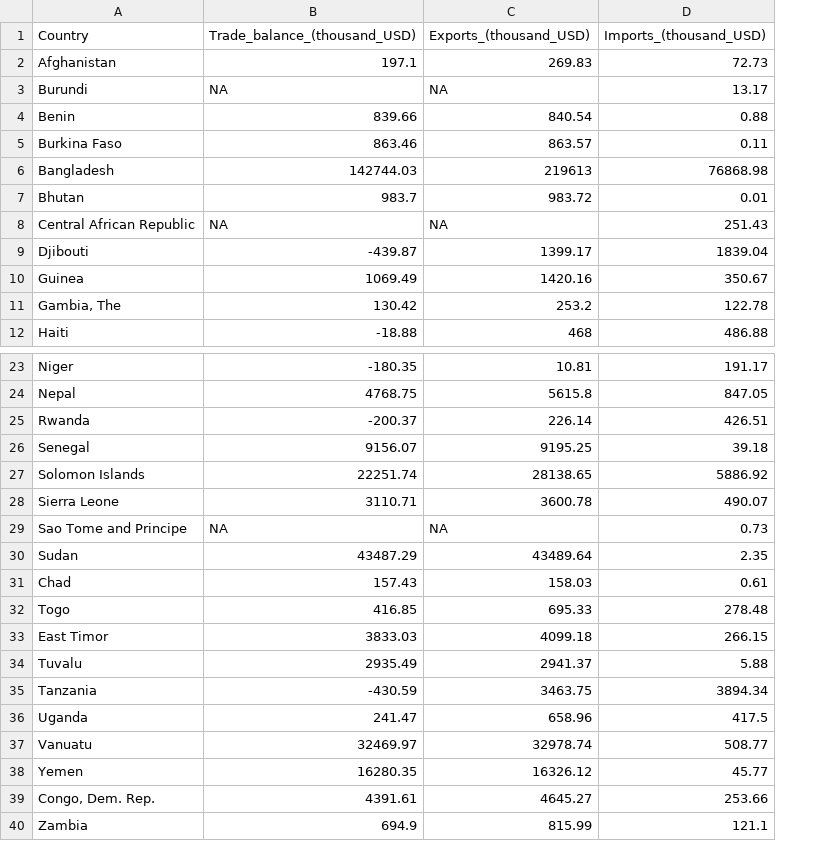
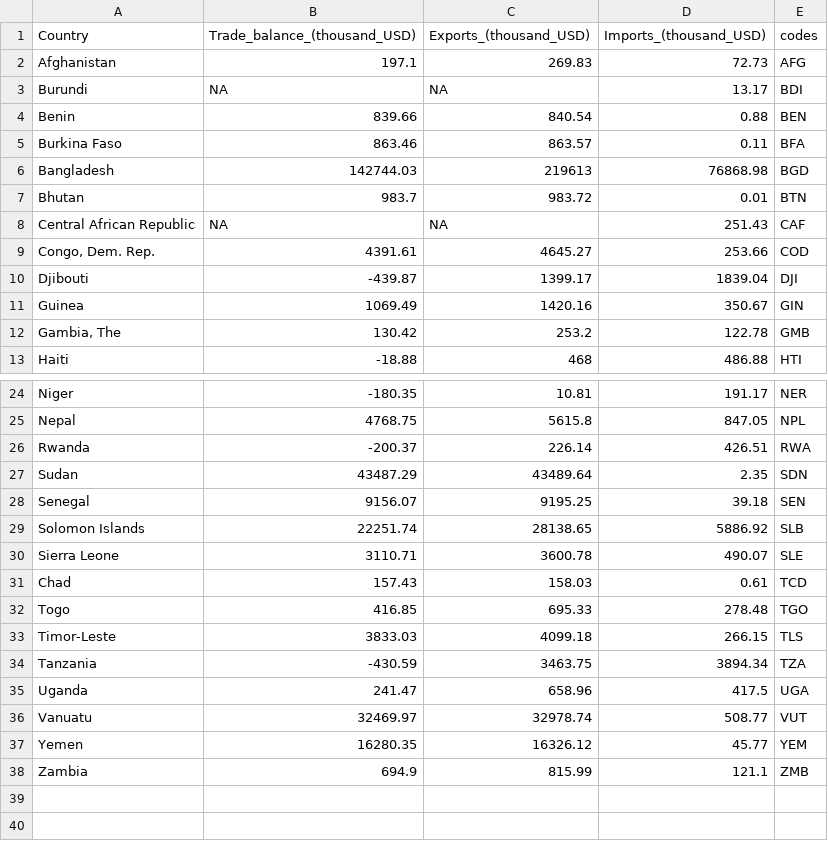
Before and after one commit to VeryEager/INFO281DataProject, a CSV file: data/NZ_Trade_Data IM-EX[FORMATTED] (2017).csv, drawn as a sheet; only a part is shown, gaps mark what is left out; removed rows and columns are numbered as before the commit, all else as after; the diff names each change by its address in the sheet, - before the commit and + after, or states it on an @@ line.

Commit message:
Added label functionality on leaflet map, functionized code in app.R, further formatted data to better acommodate interaction.

```diff
--- a/data/NZ_Trade_Data IM-EX[FORMATTED] (2017).csv
+++ b/data/NZ_Trade_Data IM-EX[FORMATTED] (2017).csv
+column E (codes), rows 2-8: AFG | BDI | BEN | BFA | BGD | BTN | CAF; rows 10-13: DJI | GIN | GMB | HTI; rows 24-26: NER | NPL | RWA; rows 28-38: SEN | SLB | SLE | TCD | TGO | TLS | TZA | UGA | VUT | YEM | ZMB
@@ row 39 moved to row 9: Congo, Dem. Rep. @@
@@ row 30 moved to row 27: Sudan @@
-row 29: Sao Tome and Principe | NA | NA | 0.73
-A33 (Country): East Timor
+A33 (Country): Timor-Leste
-row 34: Tuvalu | 2935.49 | 2941.37 | 5.88
```
Also changed, not shown: 2 other files.
